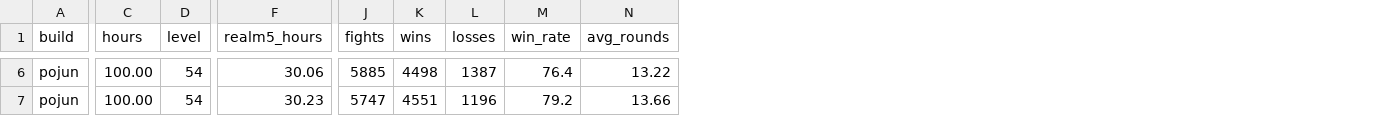
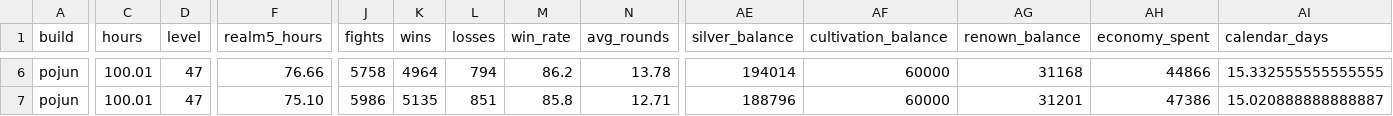
Before and after one commit to sumo91/paper-jianghu, a CSV file: reports/combat-v1-100h.csv, drawn as a sheet; only a part is shown, gaps mark what is left out; the diff covers the shown part only; the diff names each change by its address in the sheet, - before the commit and + after, or states it on an @@ line.

Commit message:
feat(economy): implement Economy & Time Budget v1 service (#6)
Adds the pure Economy seam (quote/afford/apply/grant/cap/offline), 11 currencies with source/sink metadata, caps and overflow conversion, deterministic shop stock/gates, 50%/8h offline settlement, atomic spends, save/load, a 500h seeded stress simulation, and economy fields in the 100h report.

```diff
--- a/reports/combat-v1-100h.csv
+++ b/reports/combat-v1-100h.csv
+column AE (silver_balance), rows 6-7: 194014 | 188796
+column AF (cultivation_balance), rows 6-7: 60000 | 60000
+column AG (renown_balance), rows 6-7: 31168 | 31201
+column AH (economy_spent), rows 6-7: 44866 | 47386
+column AI (calendar_days), rows 6-7: 15.332555555555555 | 15.020888888888887
-C6:C7 (hours): 100.00
+C6:C7 (hours): 100.01
-D6:D7 (level): 54
+D6:D7 (level): 47
-F6 (realm5_hours): 30.06
+F6 (realm5_hours): 76.66
-J6 (fights): 5885
+J6 (fights): 5758
-K6 (wins): 4498
+K6 (wins): 4964
-L6 (losses): 1387
+L6 (losses): 794
-M6 (win_rate): 76.4
+M6 (win_rate): 86.2
-N6 (avg_rounds): 13.22
+N6 (avg_rounds): 13.78
-F7 (realm5_hours): 30.23
+F7 (realm5_hours): 75.10
-J7 (fights): 5747
+J7 (fights): 5986
-K7 (wins): 4551
+K7 (wins): 5135
-L7 (losses): 1196
+L7 (losses): 851
-M7 (win_rate): 79.2
+M7 (win_rate): 85.8
-N7 (avg_rounds): 13.66
+N7 (avg_rounds): 12.71
```
Also changed, not shown: 118 edited cells elsewhere in this file, 13 other files.
